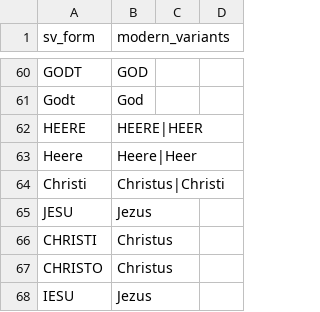
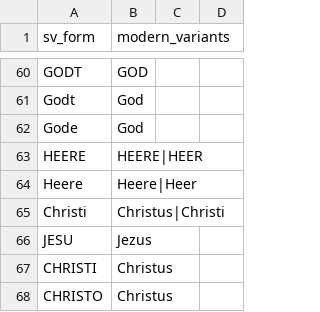
Before and after one commit to wmotte/SVmodernisatie2026, a CSV file: scripts/sv_spelling.csv, drawn as a sheet; only a part is shown, gaps mark what is left out; the shorter side is filled out with more unchanged rows; the diff names each change by its address in the sheet, - before the commit and + after, or states it on an @@ line.

Commit message:
moderniseer 1CO 10:19-21

```diff
--- a/scripts/sv_spelling.csv
+++ b/scripts/sv_spelling.csv
+row 62: Gode | God
```
Also changed, not shown: 2 other files.
